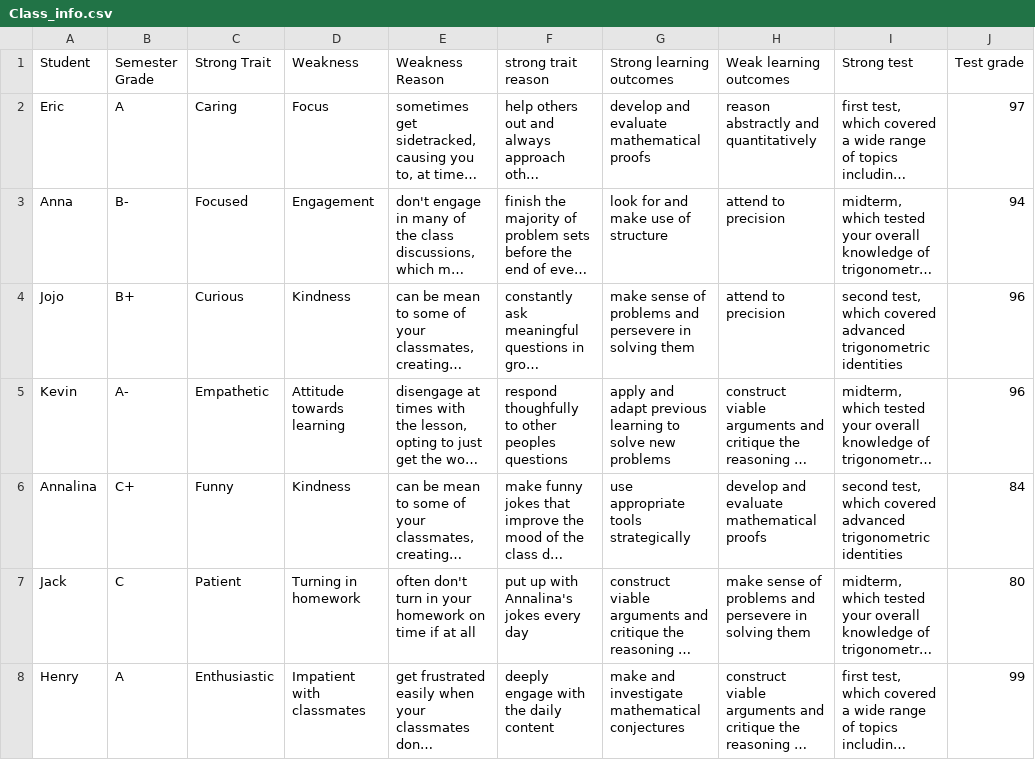
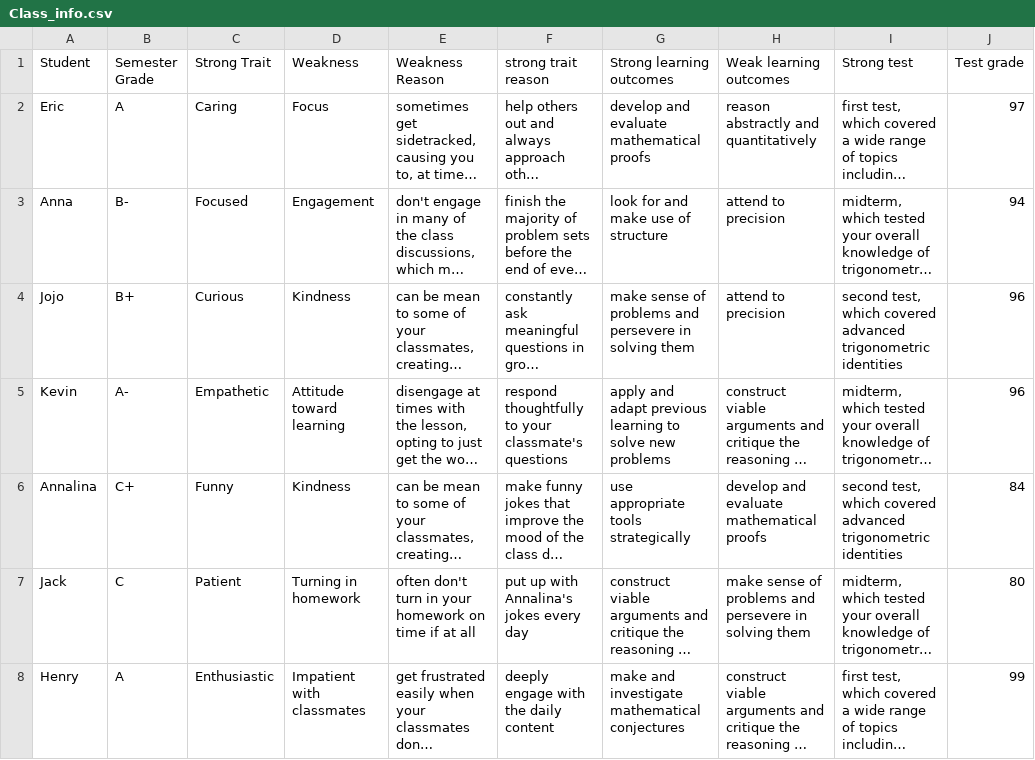
Before and after one commit to Ch1kara/Comment_Project_2023, a CSV file: Unit_7_Comment_Writing_Project/Class_info.csv, drawn as a sheet; only a part is shown; long unchanged cells end in …; the diff covers the shown part only; the diff names each change by its address in the sheet, - before the commit and + after, or states it on an @@ line.

```diff
--- a/Unit_7_Comment_Writing_Project/Class_info.csv
+++ b/Unit_7_Comment_Writing_Project/Class_info.csv
-D5 (Weakness): Attitude towards learning
+D5 (Weakness): Attitude toward learning
-F5 (strong trait reason): respond thoughfully to other peoples questions
+F5 (strong trait reason): respond thoughtfully to your classmate's questions
```
Also changed, not shown: 2 edited cells elsewhere in this file, 12 other files.
